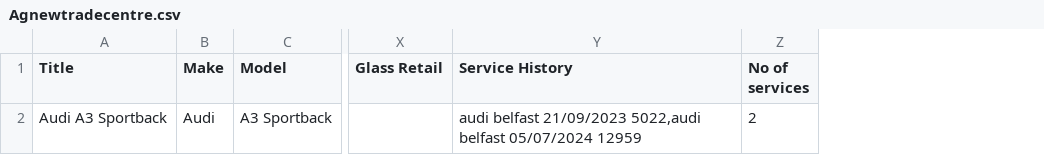
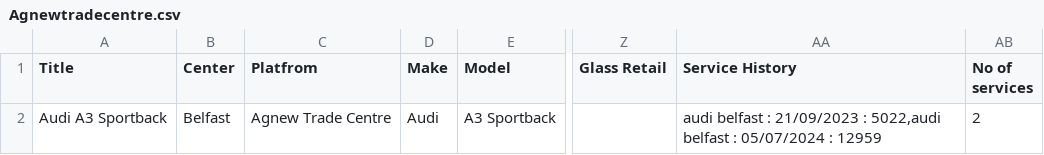
Before and after one commit to shakeebraza9/bots, a CSV file: 9_agnew/Agnewtradecentre.csv, drawn as a sheet; only a part is shown, gaps mark what is left out; addresses are those after the commit; the diff names each change by its address in the sheet, - before the commit and + after, or states it on an @@ line.

Commit message:
scraping model by javascript can be done in the help of puppeteer in redcorn

```diff
--- a/9_agnew/Agnewtradecentre.csv
+++ b/9_agnew/Agnewtradecentre.csv
+column B (Center), row 2: Belfast
+column C (Platfrom), row 2: Agnew Trade Centre
-AA2 (Service History): audi belfast 21/09/2023 5022,audi belfast 05/07/2024 12959
+AA2 (Service History): audi belfast : 21/09/2023 : 5022,audi belfast : 05/07/2024 : 12959
```
Also changed, not shown: 4 other files.
